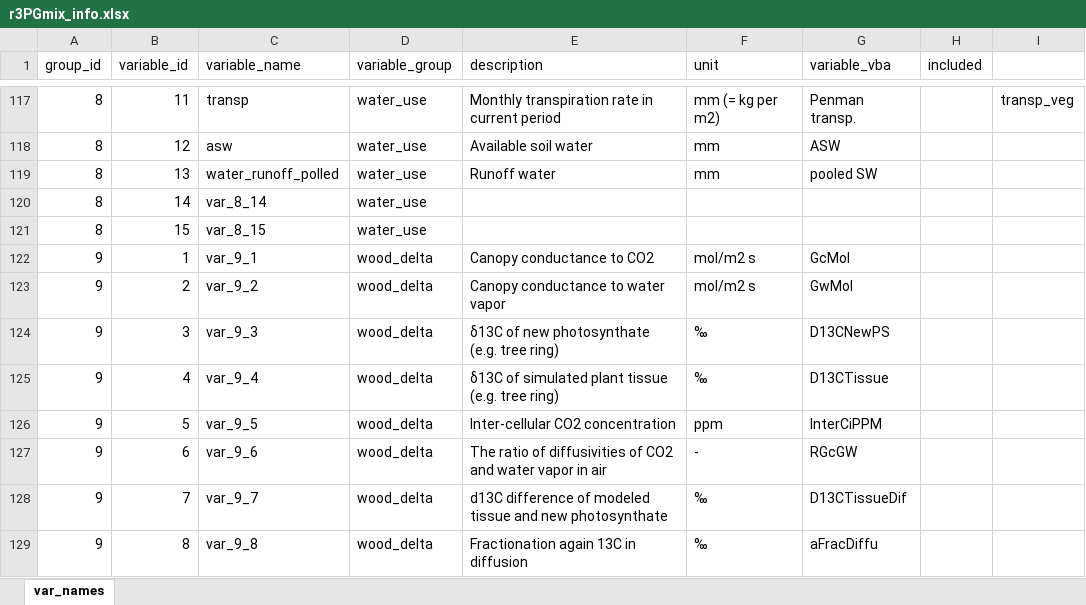
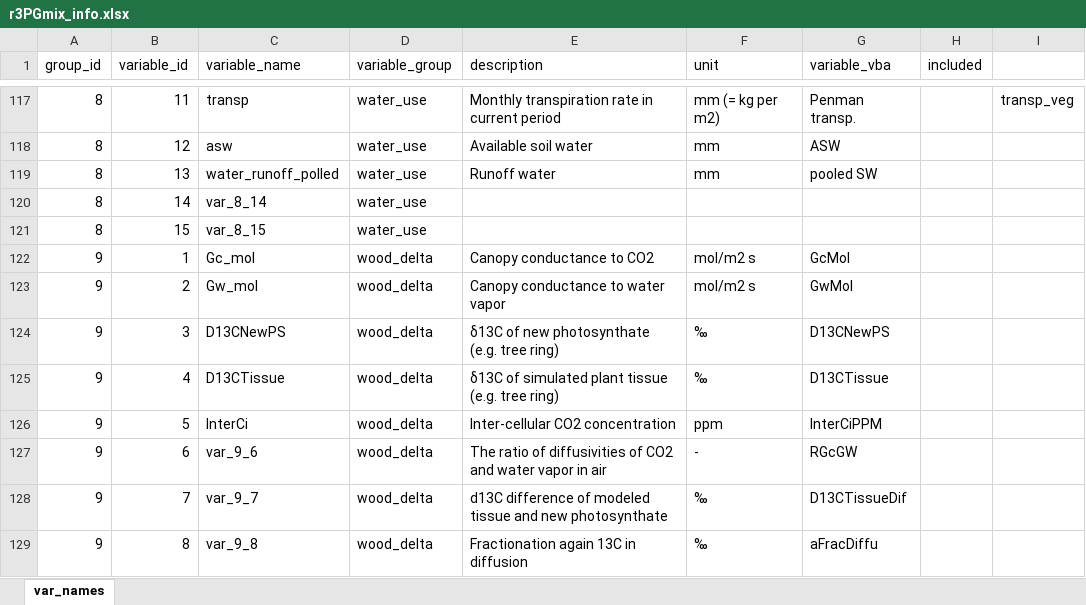
Before and after one commit to trotsiuk/r3PG, an Excel workbook: dev/r3PGmix_info.xlsx, sheet var_names, drawn as a sheet; only a part is shown, gaps mark what is left out; values as stored, in another font and other column widths than the file's, no borders; the diff names each change by its address in the sheet, - before the commit and + after, or states it on an @@ line.

```diff
--- a/dev/r3PGmix_info.xlsx (sheet var_names)
+++ b/dev/r3PGmix_info.xlsx (sheet var_names)
-C122 (variable_name): var_9_1
+C122 (variable_name): Gc_mol
-C123 (variable_name): var_9_2
+C123 (variable_name): Gw_mol
-C124 (variable_name): var_9_3
+C124 (variable_name): D13CNewPS
-C125 (variable_name): var_9_4
+C125 (variable_name): D13CTissue
-C126 (variable_name): var_9_5
+C126 (variable_name): InterCi
```
Also changed, not shown: dev/input_data/input_eu_mixed.xlsx, 17 other files.
